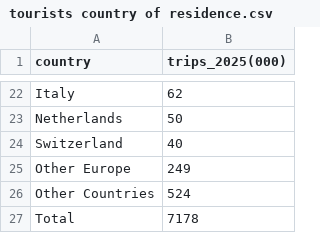
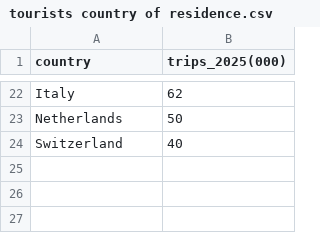
Before and after one commit to Kaattiiee/3179, a CSV file: tourists country of residence.csv, drawn as a sheet; only a part is shown, gaps mark what is left out; the diff names each change by its address in the sheet, - before the commit and + after, or states it on an @@ line.

Commit message:
Update tourists country of residence.csv

```diff
--- a/tourists country of residence.csv
+++ b/tourists country of residence.csv
-row 25: Other Europe | 249
-row 26: Other Countries | 524
-row 27: Total | 7178
```
